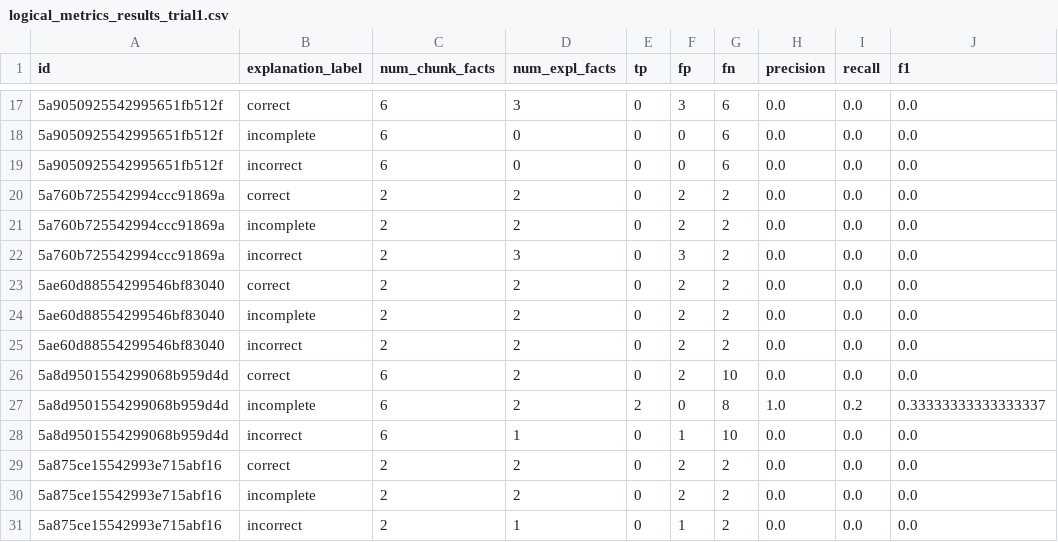
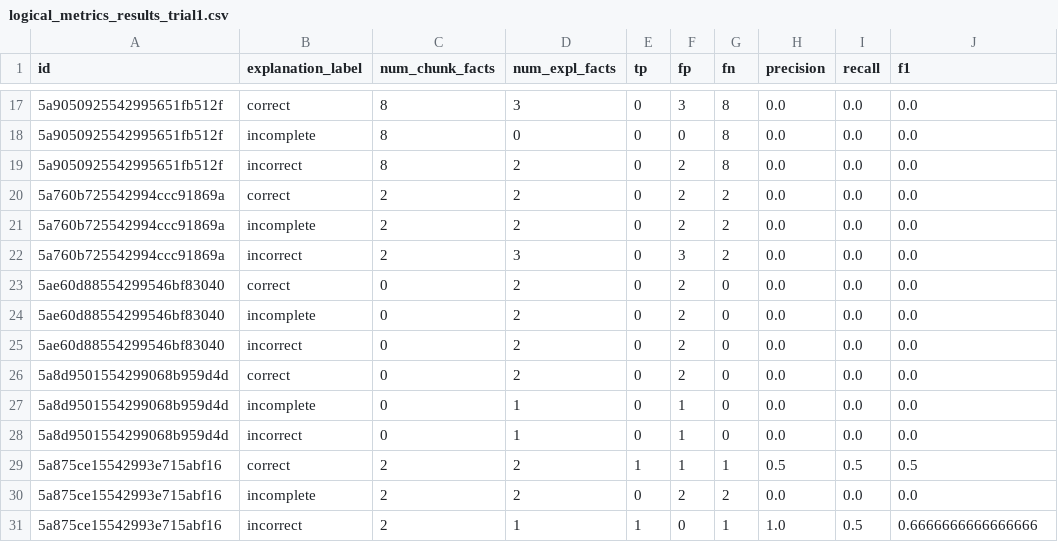
Before and after one commit to lagaleno/nl_xai_evaluation, a CSV file: 4-experiment/logical_result_trials_out/logical_metrics_results_trial1.csv, drawn as a sheet; only a part is shown, gaps mark what is left out; the diff covers the shown part only.

```diff
--- a/4-experiment/logical_result_trials_out/logical_metrics_results_trial1.csv
+++ b/4-experiment/logical_result_trials_out/logical_metrics_results_trial1.csv
@@ -17,4 +17,4 @@ id,explanation_label,num_chunk_facts,num_expl_facts,tp,fp,fn,precision,recall,f1
-5a9050925542995651fb512f,correct,6,3,0,3,6,0.0,0.0,0.0
-5a9050925542995651fb512f,incomplete,6,0,0,0,6,0.0,0.0,0.0
-5a9050925542995651fb512f,incorrect,6,0,0,0,6,0.0,0.0,0.0
+5a9050925542995651fb512f,correct,8,3,0,3,8,0.0,0.0,0.0
+5a9050925542995651fb512f,incomplete,8,0,0,0,8,0.0,0.0,0.0
+5a9050925542995651fb512f,incorrect,8,2,0,2,8,0.0,0.0,0.0
 5a760b725542994ccc91869a,correct,2,2,0,2,2,0.0,0.0,0.0
@@ -22,10 +22,10 @@ id,explanation_label,num_chunk_facts,num_expl_facts,tp,fp,fn,precision,recall,f1
 5a760b725542994ccc91869a,incorrect,2,3,0,3,2,0.0,0.0,0.0
-5ae60d88554299546bf83040,correct,2,2,0,2,2,0.0,0.0,0.0
-5ae60d88554299546bf83040,incomplete,2,2,0,2,2,0.0,0.0,0.0
-5ae60d88554299546bf83040,incorrect,2,2,0,2,2,0.0,0.0,0.0
-5a8d9501554299068b959d4d,correct,6,2,0,2,10,0.0,0.0,0.0
-5a8d9501554299068b959d4d,incomplete,6,2,2,0,8,1.0,0.2,0.33333333333333337
-5a8d9501554299068b959d4d,incorrect,6,1,0,1,10,0.0,0.0,0.0
-5a875ce15542993e715abf16,correct,2,2,0,2,2,0.0,0.0,0.0
+5ae60d88554299546bf83040,correct,0,2,0,2,0,0.0,0.0,0.0
+5ae60d88554299546bf83040,incomplete,0,2,0,2,0,0.0,0.0,0.0
+5ae60d88554299546bf83040,incorrect,0,2,0,2,0,0.0,0.0,0.0
+5a8d9501554299068b959d4d,correct,0,2,0,2,0,0.0,0.0,0.0
+5a8d9501554299068b959d4d,incomplete,0,1,0,1,0,0.0,0.0,0.0
+5a8d9501554299068b959d4d,incorrect,0,1,0,1,0,0.0,0.0,0.0
+5a875ce15542993e715abf16,correct,2,2,1,1,1,0.5,0.5,0.5
 5a875ce15542993e715abf16,incomplete,2,2,0,2,2,0.0,0.0,0.0
-5a875ce15542993e715abf16,incorrect,2,1,0,1,2,0.0,0.0,0.0
+5a875ce15542993e715abf16,incorrect,2,1,1,0,1,1.0,0.5,0.6666666666666666
```
Also changed, not shown: 47 edited cells elsewhere in this file, 11 other files.
